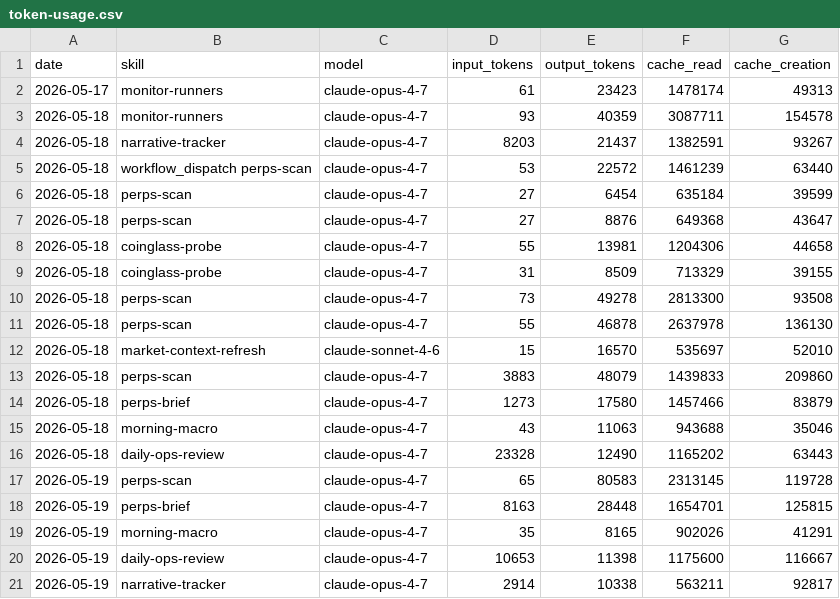
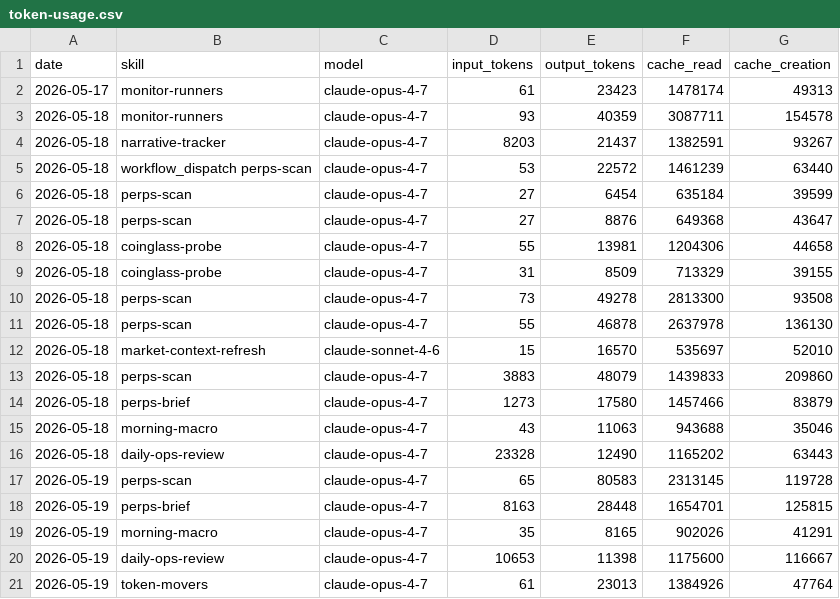
Before and after one commit to aeonfun/aeon, a CSV file: memory/token-usage.csv, drawn as a sheet.

Commit message:
chore(token-movers): auto-commit 2026-05-19

```diff
--- a/memory/token-usage.csv
+++ b/memory/token-usage.csv
@@ -20,2 +20,2 @@ date,skill,model,input_tokens,output_tokens,cache_read,cache_creation
 2026-05-19,daily-ops-review,claude-opus-4-7,10653,11398,1175600,116667
-2026-05-19,narrative-tracker,claude-opus-4-7,2914,10338,563211,92817
+2026-05-19,token-movers,claude-opus-4-7,61,23013,1384926,47764
```
Also changed, not shown: 6 other files.
